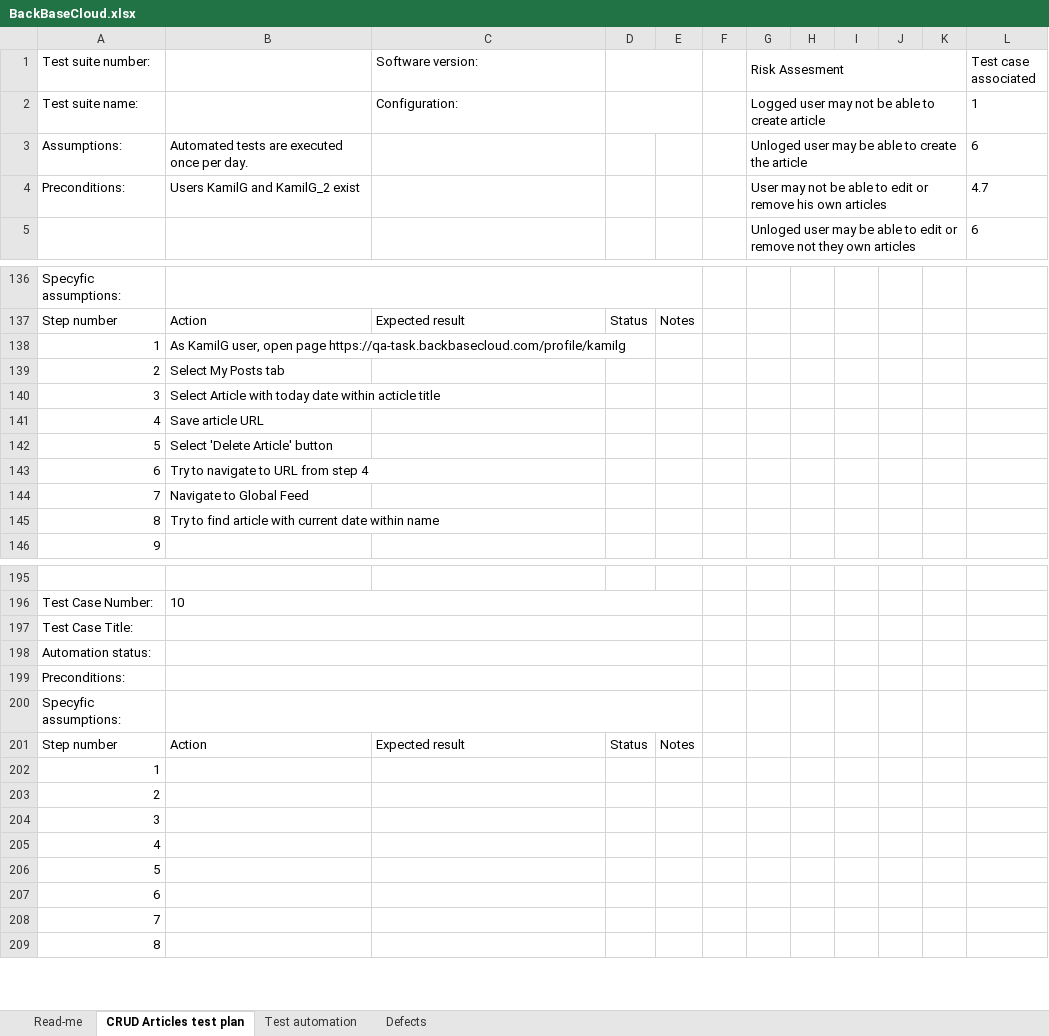
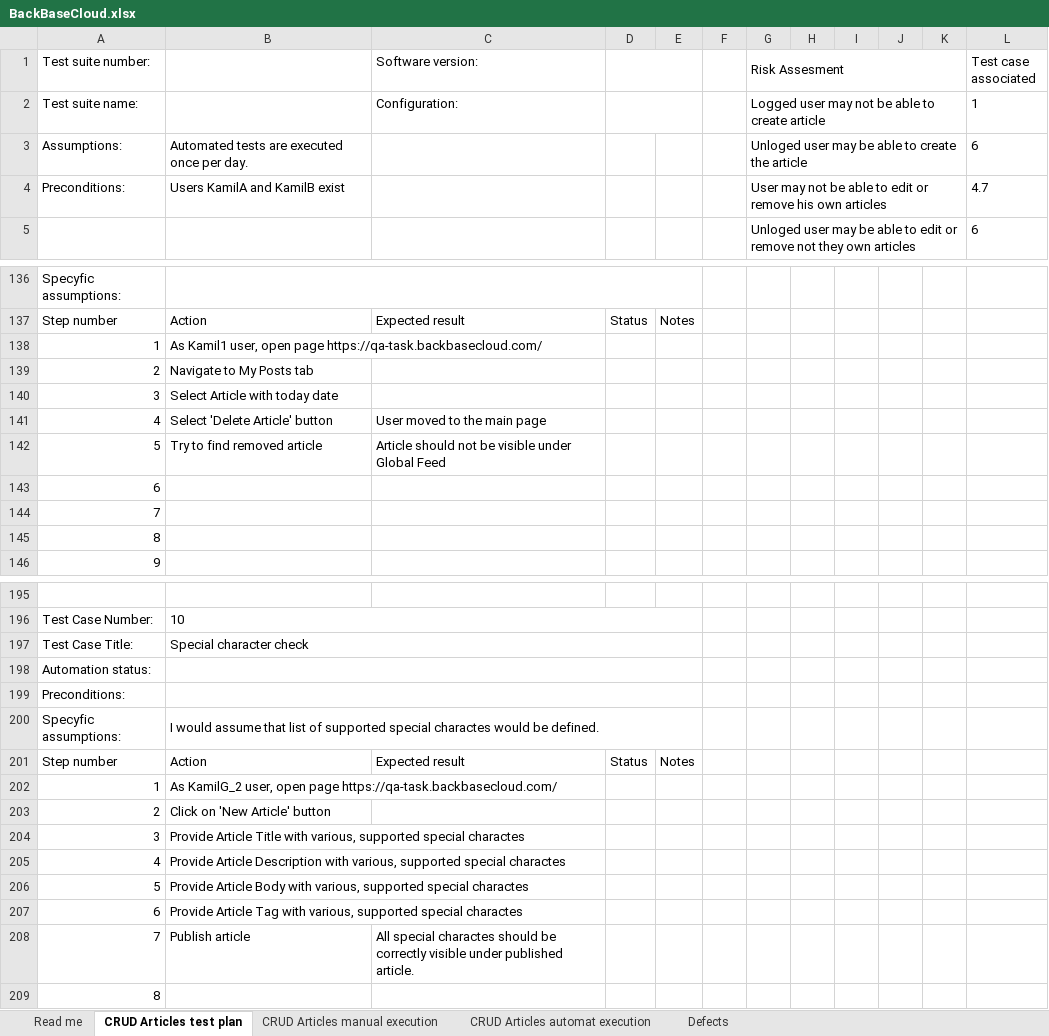
Before and after one commit to KamilGrabiec/BB-task, an Excel workbook: BackBaseCloud.xlsx, sheet CRUD Articles test plan, drawn as a sheet; only a part is shown, gaps mark what is left out; values as stored, in another font and other column widths than the file's, no borders; the diff covers the shown part only; the diff names each change by its address in the sheet, - before the commit and + after, or states it on an @@ line.

Commit message:
BB task

```diff
--- a/BackBaseCloud.xlsx (sheet CRUD Articles test plan)
+++ b/BackBaseCloud.xlsx (sheet CRUD Articles test plan)
-sheet tab: Test automation
+sheet tab: Read me
-sheet tab: Read-me
+sheet tab: CRUD Articles manual execution
+sheet tab: CRUD Articles automat execution
@@ sheet tab order changed: Read me | CRUD Articles test plan | CRUD Articles manual execution | CRUD Articles automat execution | Defects @@
-B4: Users KamilG and KamilG_2 exist
+B4: Users KamilA and KamilB exist
-B138: As KamilG user, open page https://qa-task.backbasecloud.com/profile/kamilg
+B138: As Kamil1 user, open page https://qa-task.backbasecloud.com/
-B139: Select My Posts tab
+B139: Navigate to My Posts tab
-B140: Select Article with today date within acticle title
+B140: Select Article with today date
-B141: Save article URL
+B141: Select 'Delete Article' button
-C141 (Software version:): (empty)
+C141 (Software version:): User moved to the main page
-B142: Select 'Delete Article' button
+B142: Try to find removed article
-C142 (Software version:): (empty)
+C142 (Software version:): Article should not be visible under Global Feed
-B143: Try to navigate to URL from step 4
+B143: (empty)
-B144: Navigate to Global Feed
+B144: (empty)
-B145: Try to find article with current date within name
+B145: (empty)
-B197: (empty)
+B197: Special character check
-B200: (empty)
+B200: I would assume that list of supported special charactes would be defined.
-B202: (empty)
+B202: As KamilG_2 user, open page https://qa-task.backbasecloud.com/
-B203: (empty)
+B203: Click on 'New Article' button
-B204: (empty)
+B204: Provide Article Title with various, supported special charactes
-B205: (empty)
+B205: Provide Article Description with various, supported special charactes
-B206: (empty)
+B206: Provide Article Body with various, supported special charactes
-B207: (empty)
+B207: Provide Article Tag with various, supported special charactes
-B208: (empty)
+B208: Publish article
-C208 (Software version:): (empty)
+C208 (Software version:): All special charactes should be correctly visible under published article.
```
Also changed, not shown: 84 removed rows, 52 edited cells and merged cells elsewhere in this sheet, sheet Defects, sheet Read me, 6 other files.
